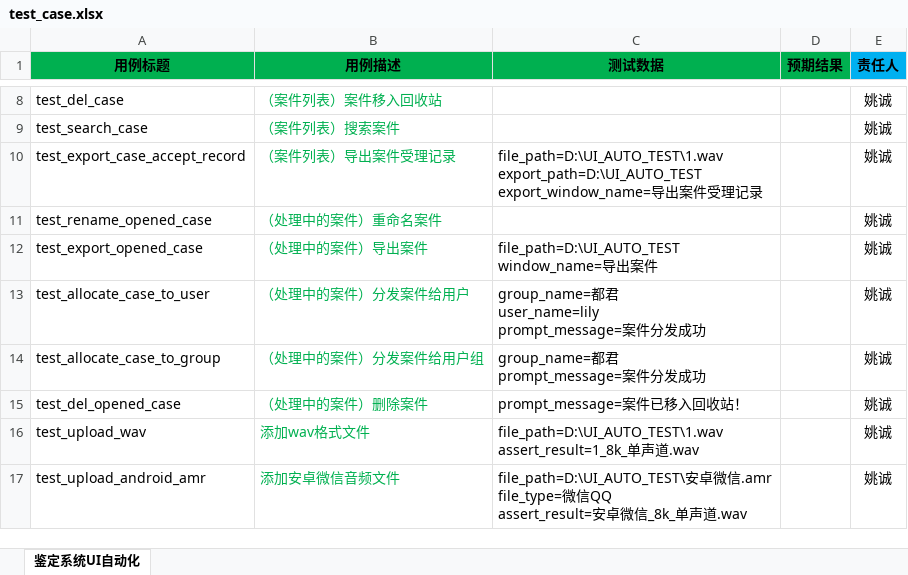
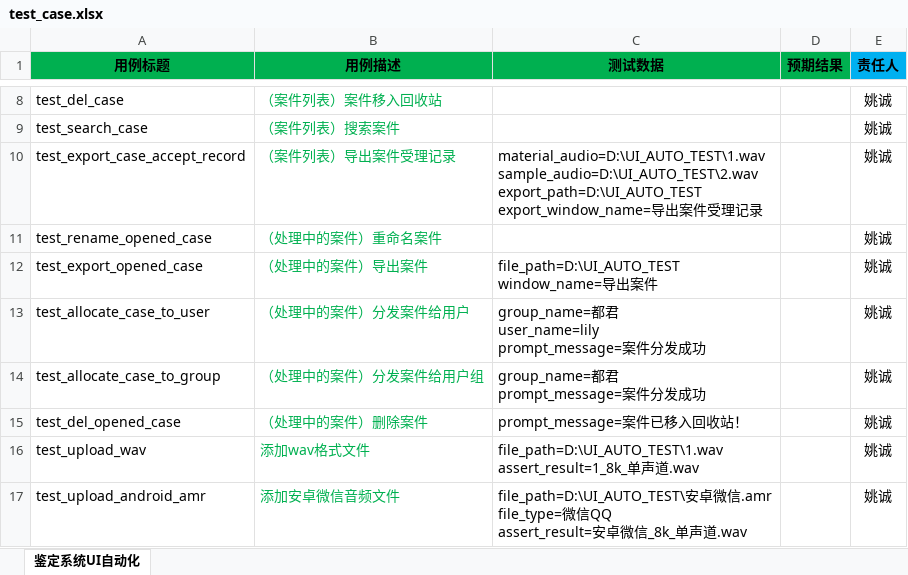
Before and after one commit to yaohongyi/identify_ui_test, an Excel workbook: test_case.xlsx, sheet 鉴定系统UI自动化, drawn as a sheet; only a part is shown, gaps mark what is left out; values as stored, in another font and other column widths than the file's, no borders; ↵ is a line break in a cell; the diff names each change by its address in the sheet, - before the commit and + after, or states it on an @@ line.

```diff
--- a/test_case.xlsx (sheet 鉴定系统UI自动化)
+++ b/test_case.xlsx (sheet 鉴定系统UI自动化)
-C10 (测试数据): file_path=D:\UI_AUTO_TEST\1.wav ↵ export_path=D:\UI_AUTO_TEST ↵ export_window_name=…
+C10 (测试数据): material_audio=D:\UI_AUTO_TEST\1.wav ↵ sample_audio=D:\UI_AUTO_TEST\2.wav ↵ export_path=D:\UI_AUTO_TEST ↵ export_window_name=…
```
Also changed, not shown: 5 other files.
